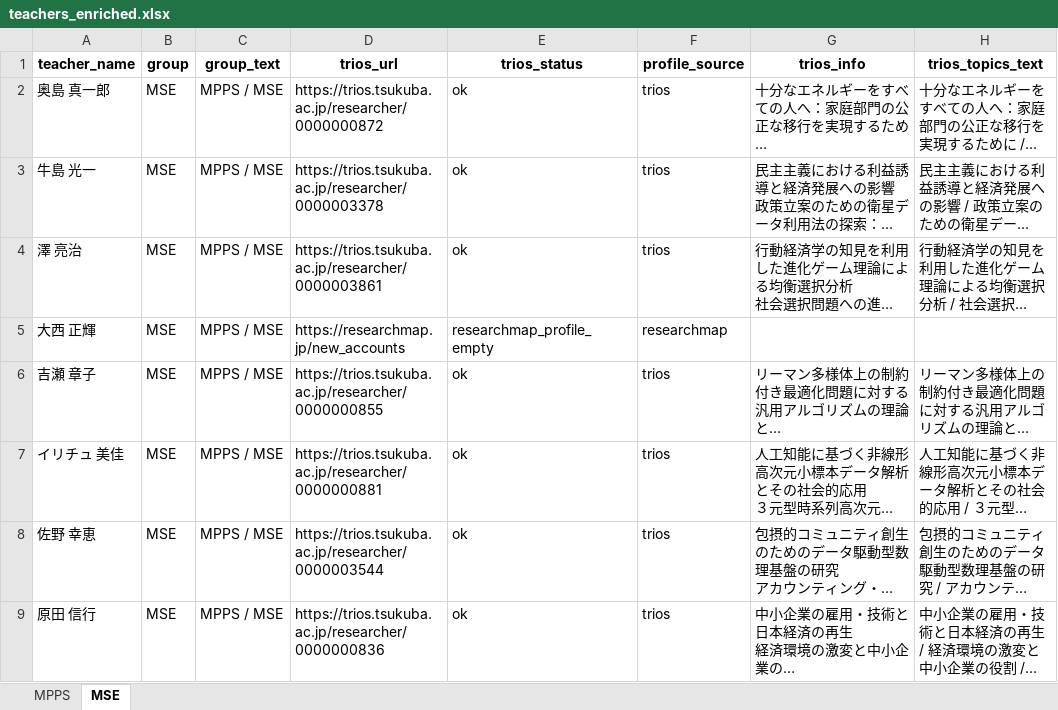
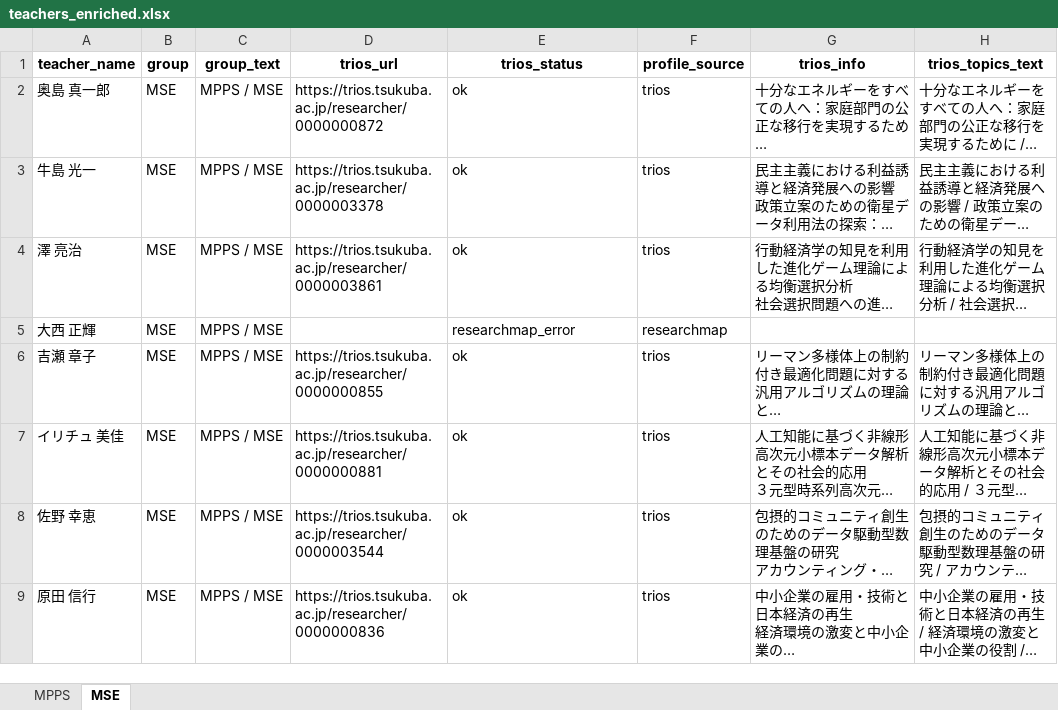
Before and after one commit to T-Kawaguchi-lab/matching-teachers-with-students, an Excel workbook: generated/teachers_enriched.xlsx, sheet MSE, drawn as a sheet; only a part is shown; long unchanged cells end in …; values as stored, in another font and other column widths than the file's, no borders; the diff names each change by its address in the sheet, - before the commit and + after, or states it on an @@ line.

```diff
--- a/generated/teachers_enriched.xlsx (sheet MSE)
+++ b/generated/teachers_enriched.xlsx (sheet MSE)
-D5 (trios_url): https://researchmap.jp/new_accounts
+D5 (trios_url): (empty)
-E5 (trios_status): researchmap_profile_empty
+E5 (trios_status): researchmap_error
```
Also changed, not shown: sheet MPPS, generated/committee_recommendations.xlsx, generated/students_enriched.xlsx, 1 other file.
